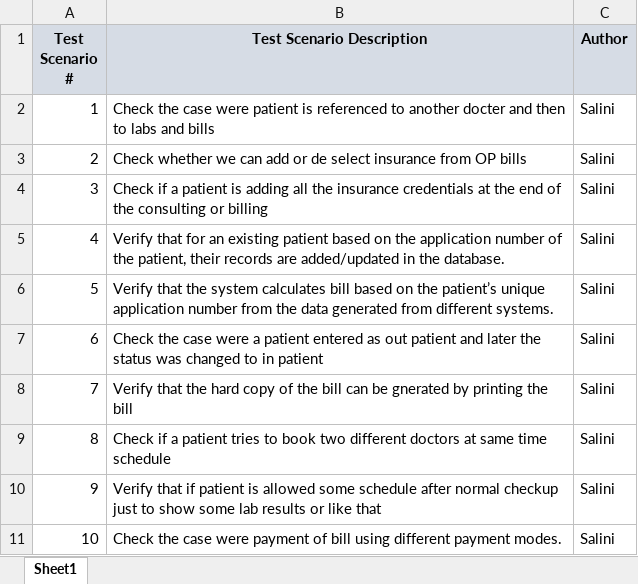
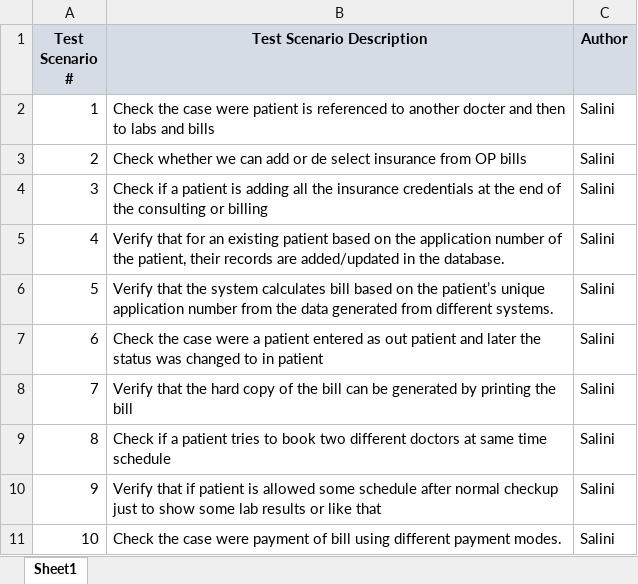
Before and after one commit to RijoJohnPatric/Mediware-Repository, an Excel workbook: Test Cases/Salini/TestScenarios.xlsx, sheet Sheet1, drawn as a sheet; values as stored, in another font and other column widths than the file's, no borders; the diff names each change by its address in the sheet, - before the commit and + after, or states it on an @@ line.

```diff
--- a/Test Cases/Salini/TestScenarios.xlsx (sheet Sheet1)
+++ b/Test Cases/Salini/TestScenarios.xlsx (sheet Sheet1)
-B8 (Test Scenario Description): …can be gnerated by printing…
+B8 (Test Scenario Description): …can be generated by printing…
```
Also changed, not shown: 3 other files.
